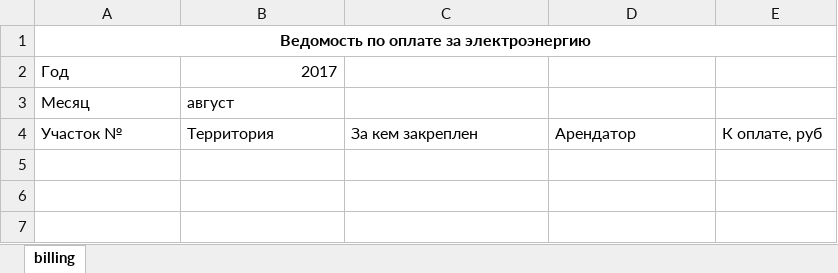
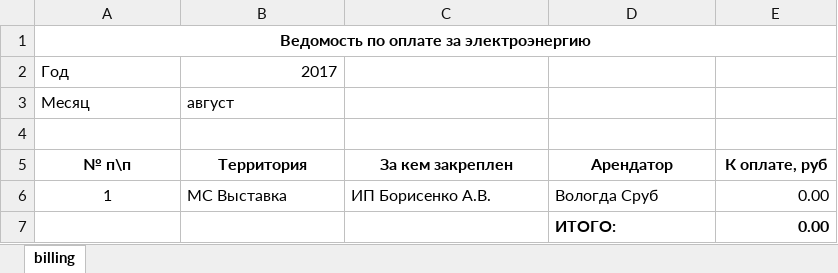
Before and after one commit to ua4wne/newpoll, an Excel workbook: web/download/billing.xlsx, sheet billing, drawn as a sheet; values as stored, in another font and other column widths than the file's, no borders; addresses are those after the commit; the diff names each change by its address in the sheet, - before the commit and + after, or states it on an @@ line.

Commit message:
причесываем интерфейс отправки отчета по энергопотреблению арендаторов

```diff
--- a/web/download/billing.xlsx (sheet billing)
+++ b/web/download/billing.xlsx (sheet billing)
+row 4: (empty)
-A5: Участок №
+A5: № п\п
@@ A5:E5 bold: off → on, alignment: left → center @@
+row 6: 1 | МС Выставка | ИП Борисенко А.В. | Вологда Сруб | 0.00
+row 7:  |  |  | ИТОГО: | 0.00
```
Also changed, not shown: 5 other files.
